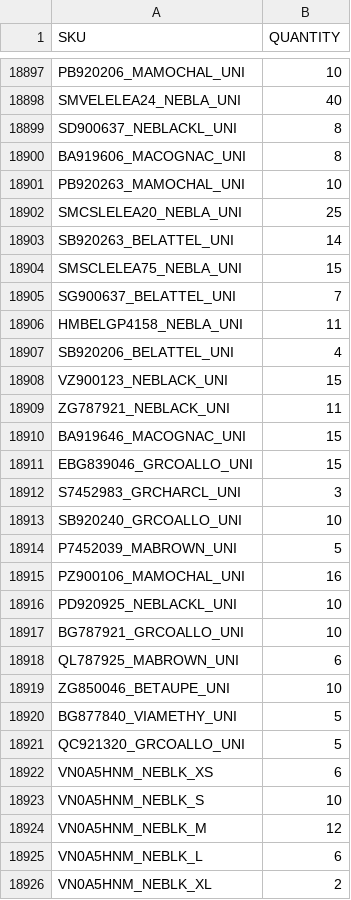
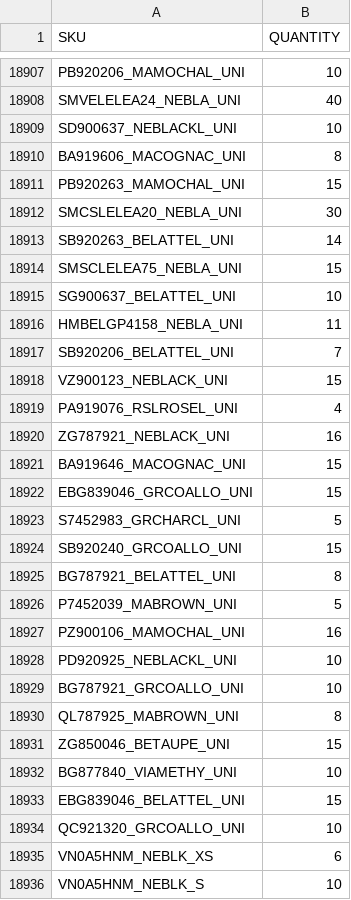
Before and after one commit to Camarolli9979797/wp_all_import, a CSV file: filtered_output.csv, drawn as a sheet; only a part is shown, gaps mark what is left out; the shorter side is filled out with more unchanged rows; the diff covers the shown part only.

Commit message:
Updated CSV following transformation with combo.py and brand.py

```diff
--- a/filtered_output.csv
+++ b/filtered_output.csv
@@ -18898,17 +18908,19 @@ PB920206_MAMOCHAL_UNI,10
 SMVELELEA24_NEBLA_UNI,40
-SD900637_NEBLACKL_UNI,8
+SD900637_NEBLACKL_UNI,10
 BA919606_MACOGNAC_UNI,8
-PB920263_MAMOCHAL_UNI,10
-SMCSLELEA20_NEBLA_UNI,25
+PB920263_MAMOCHAL_UNI,15
+SMCSLELEA20_NEBLA_UNI,30
 SB920263_BELATTEL_UNI,14
 SMSCLELEA75_NEBLA_UNI,15
-SG900637_BELATTEL_UNI,7
+SG900637_BELATTEL_UNI,10
 HMBELGP4158_NEBLA_UNI,11
-SB920206_BELATTEL_UNI,4
+SB920206_BELATTEL_UNI,7
 VZ900123_NEBLACK_UNI,15
-ZG787921_NEBLACK_UNI,11
+PA919076_RSLROSEL_UNI,4
+ZG787921_NEBLACK_UNI,16
 BA919646_MACOGNAC_UNI,15
 EBG839046_GRCOALLO_UNI,15
-S7452983_GRCHARCL_UNI,3
-SB920240_GRCOALLO_UNI,10
+S7452983_GRCHARCL_UNI,5
+SB920240_GRCOALLO_UNI,15
+BG787921_BELATTEL_UNI,8
 P7452039_MABROWN_UNI,5
@@ -18917,6 +18929,7 @@ PD920925_NEBLACKL_UNI,10
 BG787921_GRCOALLO_UNI,10
-QL787925_MABROWN_UNI,6
-ZG850046_BETAUPE_UNI,10
-BG877840_VIAMETHY_UNI,5
-QC921320_GRCOALLO_UNI,5
+QL787925_MABROWN_UNI,8
+ZG850046_BETAUPE_UNI,15
+BG877840_VIAMETHY_UNI,10
+EBG839046_BELATTEL_UNI,15
+QC921320_GRCOALLO_UNI,10
 VN0A5HNM_NEBLK_XS,6
```
Also changed, not shown: 12 added rows, 2 removed rows, 27 moved rows and 84 edited cells elsewhere in this file.
